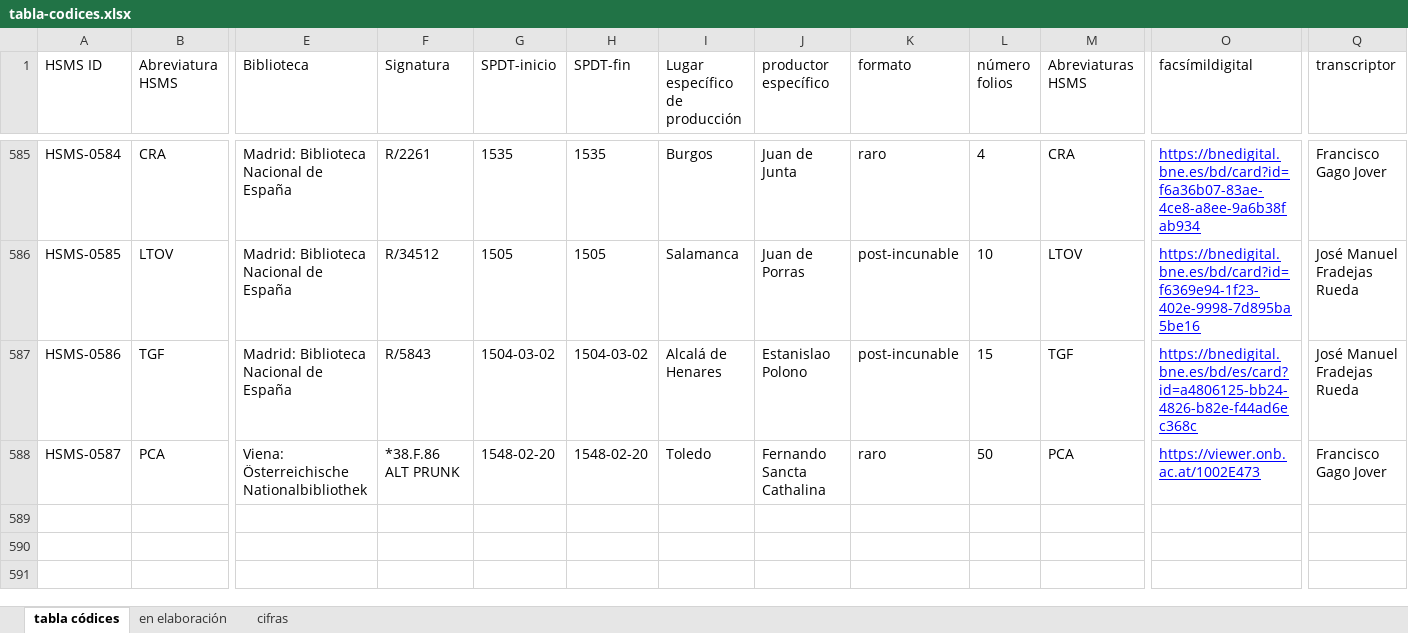
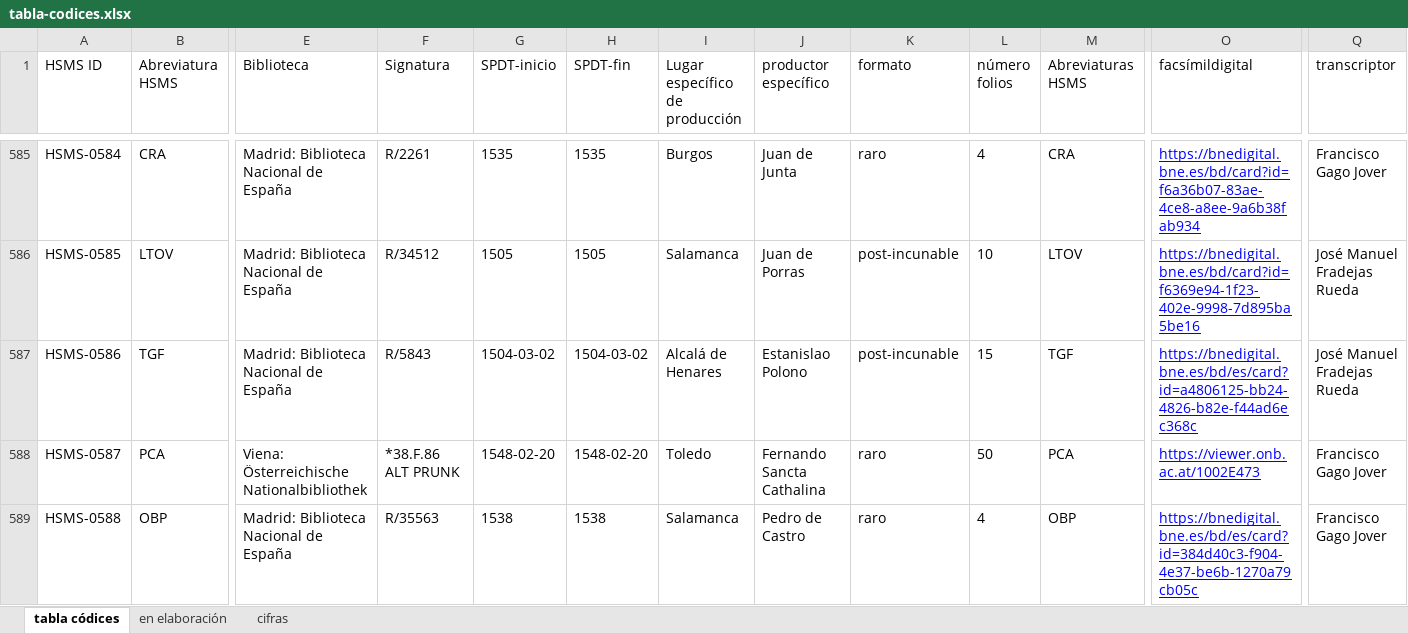
Before and after one commit to hispanicseminary/OSTA, an Excel workbook: tables/tabla-codices.xlsx, sheet tabla códices, drawn as a sheet; only a part is shown, gaps mark what is left out; values as stored, in another font and other column widths than the file's, no borders; table styles not drawn; rows hold the shown columns only; the diff names each change by its address in the sheet, - before the commit and + after, or states it on an @@ line.

```diff
--- a/tables/tabla-codices.xlsx (sheet tabla códices)
+++ b/tables/tabla-codices.xlsx (sheet tabla códices)
+row 589: HSMS-0588 | OBP | Madrid: Biblioteca Nacional de España | R/35563 | 1538 | 1538 | Salamanca | Pedro de Castro | raro | 4 | OBP | https://bnedigital.bne.es/bd/es/card?id=384d40c3-f904-4e37-be6b-1270a79cb05c | Francisco Gago Jover
```
Also changed, not shown: tables/tabla-obras.xlsx, 2 other files.
